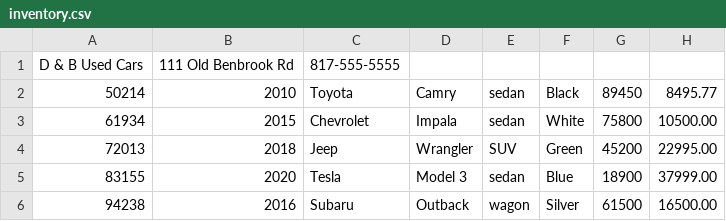
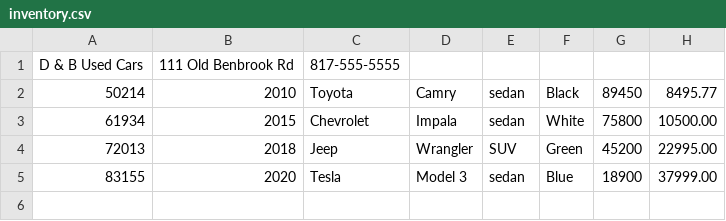
Before and after one commit to william17297/BootcampFlores, a CSV file: CarDealership/src/main/resources/inventory.csv, drawn as a sheet; the diff names each change by its address in the sheet, - before the commit and + after, or states it on an @@ line.

```diff
--- a/CarDealership/src/main/resources/inventory.csv
+++ b/CarDealership/src/main/resources/inventory.csv
-row 6: 94238 | 2016 | Subaru | Outback | wagon | Silver | 61500 | 16500.00
```
Also changed, not shown: 1 other file.
